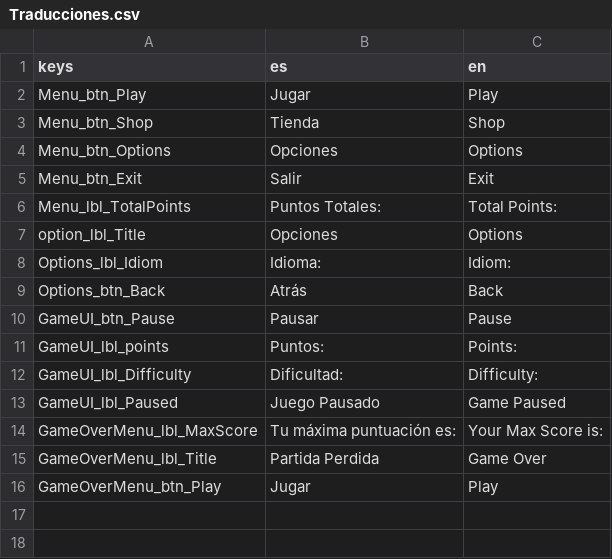
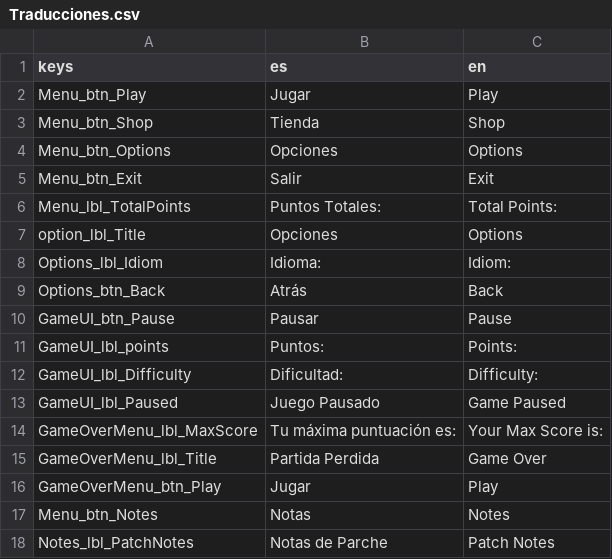
Before and after one commit to SaternDev/Saturn-Star-Fight-2, a CSV file: Traductions/Traducciones.csv, drawn as a sheet; the diff names each change by its address in the sheet, - before the commit and + after, or states it on an @@ line.

Commit message:
Feat
- Added Background in menu and in game
- Added one Skin
- Shop Interface
- Added Patch Notes

```diff
--- a/Traductions/Traducciones.csv
+++ b/Traductions/Traducciones.csv
+row 17: Menu_btn_Notes | Notas | Notes
+row 18: Notes_lbl_PatchNotes | Notas de Parche | Patch Notes
```
Also changed, not shown: 21 other files.
